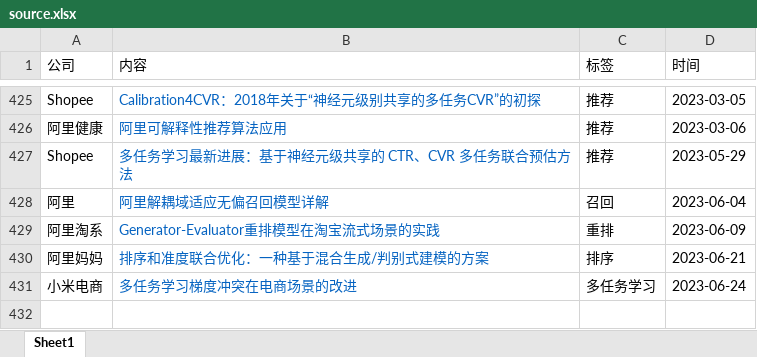
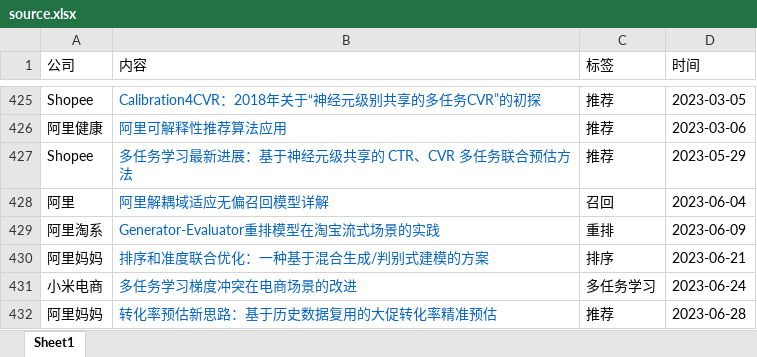
Before and after one commit to Doragd/Algorithm-Practice-in-Industry, an Excel workbook: source.xlsx, sheet Sheet1, drawn as a sheet; only a part is shown, gaps mark what is left out; values as stored, in another font and other column widths than the file's, no borders; the diff names each change by its address in the sheet, - before the commit and + after, or states it on an @@ line.

```diff
--- a/source.xlsx (sheet Sheet1)
+++ b/source.xlsx (sheet Sheet1)
+row 432: 阿里妈妈 | 转化率预估新思路：基于历史数据复用的大促转化率精准预估 | 推荐 | 2023-06-28
```
Also changed, not shown: 1 other file.
